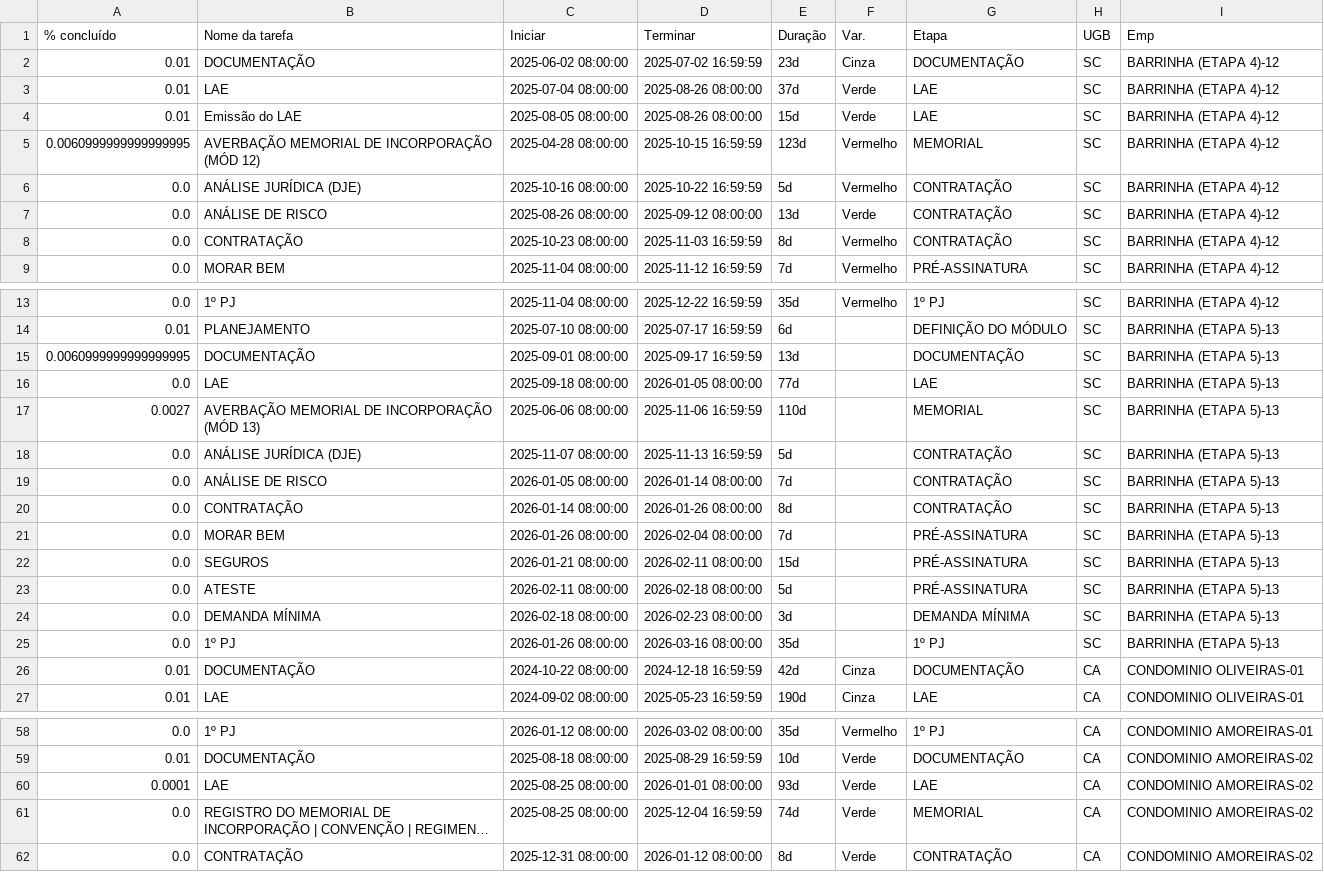
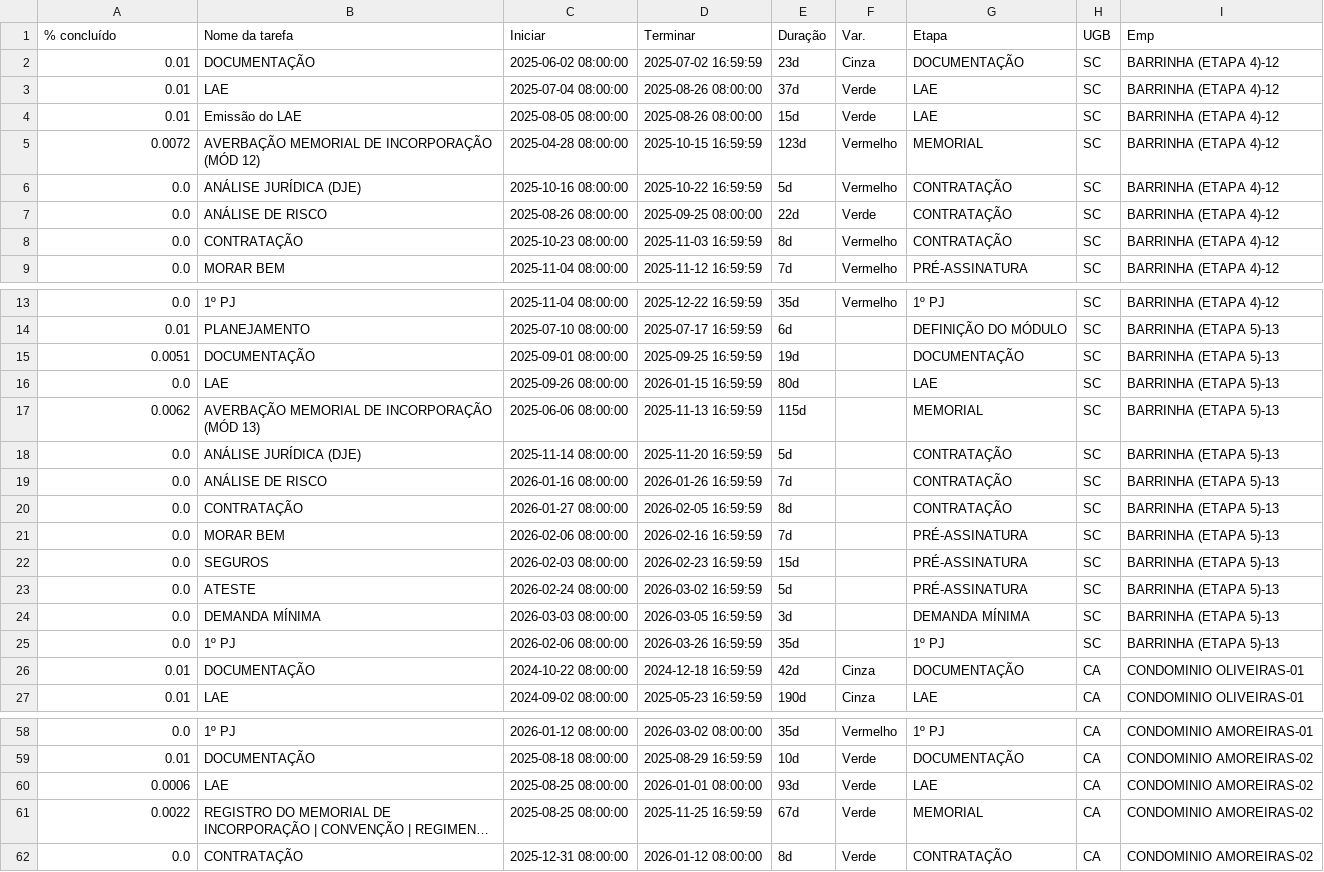
Before and after one commit to V-M-planejamento/MODULO_VENDAS, a CSV file: modulos_venda_tratados.csv, drawn as a sheet; only a part is shown, gaps mark what is left out; long unchanged cells end in …; the diff covers the shown part only; the diff names each change by its address in the sheet, - before the commit and + after, or states it on an @@ line.

```diff
--- a/modulos_venda_tratados.csv
+++ b/modulos_venda_tratados.csv
-A5 (% concluído): 0.0060999999999999995
+A5 (% concluído): 0.0072
-D7 (Terminar): 2025-09-12 08:00:00
+D7 (Terminar): 2025-09-25 08:00:00
-E7 (Duração): 13d
+E7 (Duração): 22d
-A15 (% concluído): 0.0060999999999999995
+A15 (% concluído): 0.0051
-D15 (Terminar): 2025-09-17 16:59:59
+D15 (Terminar): 2025-09-25 16:59:59
-E15 (Duração): 13d
+E15 (Duração): 19d
-C16 (Iniciar): 2025-09-18 08:00:00
+C16 (Iniciar): 2025-09-26 08:00:00
-D16 (Terminar): 2026-01-05 08:00:00
+D16 (Terminar): 2026-01-15 16:59:59
-E16 (Duração): 77d
+E16 (Duração): 80d
-A17 (% concluído): 0.0027
+A17 (% concluído): 0.0062
-D17 (Terminar): 2025-11-06 16:59:59
+D17 (Terminar): 2025-11-13 16:59:59
-E17 (Duração): 110d
+E17 (Duração): 115d
-C18 (Iniciar): 2025-11-07 08:00:00
+C18 (Iniciar): 2025-11-14 08:00:00
-D18 (Terminar): 2025-11-13 16:59:59
+D18 (Terminar): 2025-11-20 16:59:59
-C19 (Iniciar): 2026-01-05 08:00:00
+C19 (Iniciar): 2026-01-16 08:00:00
-D19 (Terminar): 2026-01-14 08:00:00
+D19 (Terminar): 2026-01-26 16:59:59
-C20 (Iniciar): 2026-01-14 08:00:00
+C20 (Iniciar): 2026-01-27 08:00:00
-D20 (Terminar): 2026-01-26 08:00:00
+D20 (Terminar): 2026-02-05 16:59:59
-C21 (Iniciar): 2026-01-26 08:00:00
+C21 (Iniciar): 2026-02-06 08:00:00
-D21 (Terminar): 2026-02-04 08:00:00
+D21 (Terminar): 2026-02-16 16:59:59
-C22 (Iniciar): 2026-01-21 08:00:00
+C22 (Iniciar): 2026-02-03 08:00:00
-D22 (Terminar): 2026-02-11 08:00:00
+D22 (Terminar): 2026-02-23 16:59:59
-C23 (Iniciar): 2026-02-11 08:00:00
+C23 (Iniciar): 2026-02-24 08:00:00
-D23 (Terminar): 2026-02-18 08:00:00
+D23 (Terminar): 2026-03-02 16:59:59
-C24 (Iniciar): 2026-02-18 08:00:00
+C24 (Iniciar): 2026-03-03 08:00:00
-D24 (Terminar): 2026-02-23 08:00:00
+D24 (Terminar): 2026-03-05 16:59:59
-C25 (Iniciar): 2026-01-26 08:00:00
+C25 (Iniciar): 2026-02-06 08:00:00
-D25 (Terminar): 2026-03-16 08:00:00
+D25 (Terminar): 2026-03-26 16:59:59
-A60 (% concluído): 0.0001
+A60 (% concluído): 0.0006
-A61 (% concluído): 0.0
+A61 (% concluído): 0.0022
-D61 (Terminar): 2025-12-04 16:59:59
+D61 (Terminar): 2025-11-25 16:59:59
-E61 (Duração): 74d
+E61 (Duração): 67d
```
Also changed, not shown: 85 edited cells elsewhere in this file, 1 other file.
